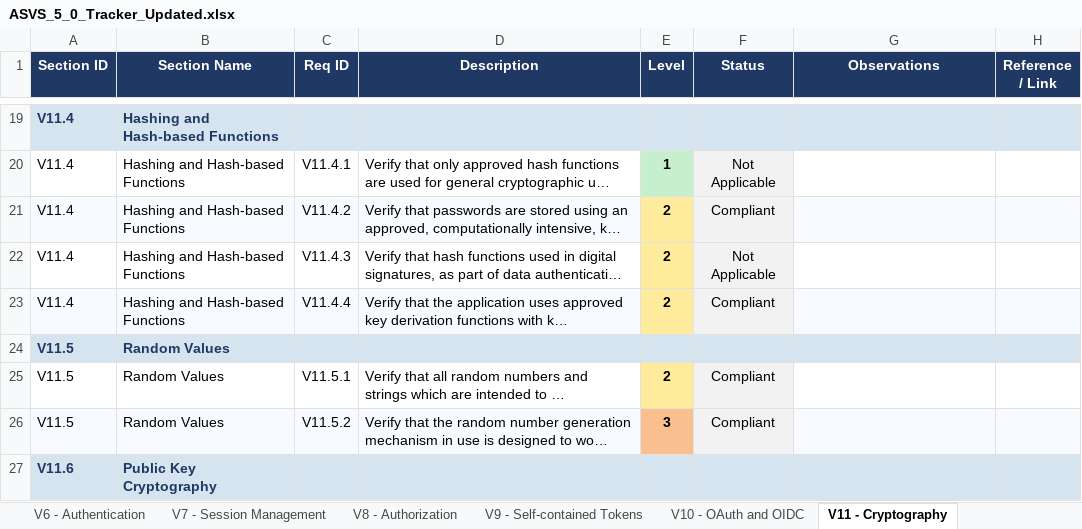
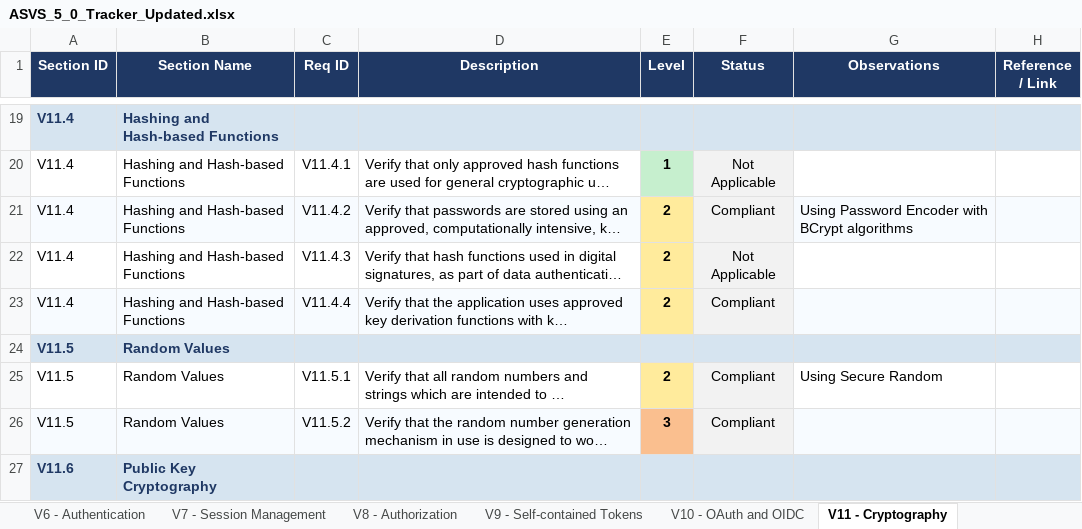
Before and after one commit to mei-desofs/desofs2026-thu_ffs_1, an Excel workbook: Deliverables/phase2/sprint2/ASVS_5_0_Tracker_Updated.xlsx, sheet V11 - Cryptography, drawn as a sheet; only a part is shown, gaps mark what is left out; long unchanged cells end in …; values as stored, in another font and other column widths than the file's, no borders; conditional formats not drawn; the diff names each change by its address in the sheet, - before the commit and + after, or states it on an @@ line.

Commit message:
update asvs #13

```diff
--- a/Deliverables/phase2/sprint2/ASVS_5_0_Tracker_Updated.xlsx (sheet V11 - Cryptography)
+++ b/Deliverables/phase2/sprint2/ASVS_5_0_Tracker_Updated.xlsx (sheet V11 - Cryptography)
-G21 (Observations): (empty)
+G21 (Observations): Using Password Encoder with BCrypt algorithms
-G25 (Observations): (empty)
+G25 (Observations): Using Secure Random
```
Also changed, not shown: charts or pictures.
